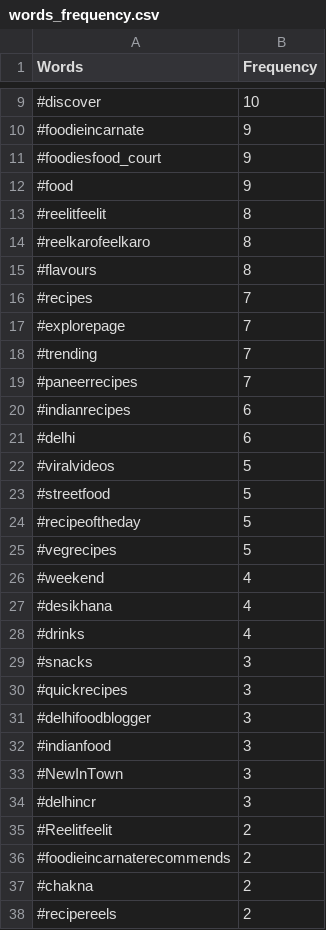
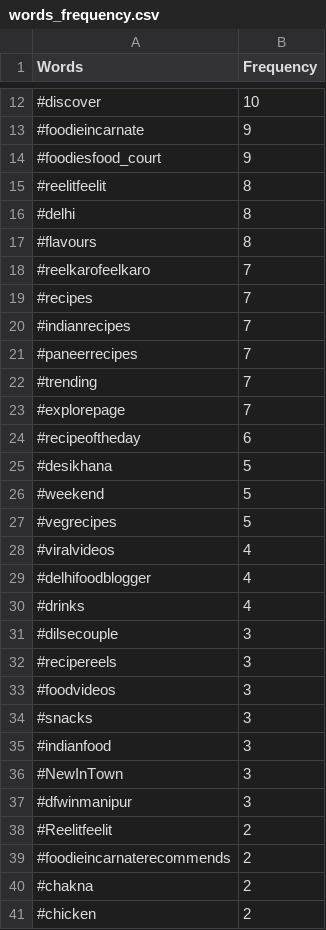
Before and after one commit to AdityaShirpure/Project_Instagram_Bot, a CSV file: words_frequency.csv, drawn as a sheet; only a part is shown, gaps mark what is left out; the diff covers the shown part only.

```diff
--- a/words_frequency.csv
+++ b/words_frequency.csv
@@ -11,25 +14,25 @@ Words,Frequency
 #foodiesfood_court,9
-#food,9
 #reelitfeelit,8
-#reelkarofeelkaro,8
+#delhi,8
 #flavours,8
+#reelkarofeelkaro,7
 #recipes,7
+#indianrecipes,7
+#paneerrecipes,7
+#trending,7
 #explorepage,7
-#trending,7
-#paneerrecipes,7
-#indianrecipes,6
-#delhi,6
-#viralvideos,5
-#streetfood,5
-#recipeoftheday,5
+#recipeoftheday,6
+#desikhana,5
+#weekend,5
 #vegrecipes,5
-#weekend,4
-#desikhana,4
+#viralvideos,4
+#delhifoodblogger,4
 #drinks,4
+#dilsecouple,3
+#recipereels,3
+#foodvideos,3
 #snacks,3
-#quickrecipes,3
-#delhifoodblogger,3
 #indianfood,3
 #NewInTown,3
-#delhincr,3
+#dfwinmanipur,3
 #Reelitfeelit,2
@@ -37,2 +40,2 @@ Words,Frequency
 #chakna,2
-#recipereels,2
+#chicken,2
```
Also changed, not shown: 29 added rows, 17 removed rows, 2 moved rows and 13 edited cells elsewhere in this file, 1 other file.
